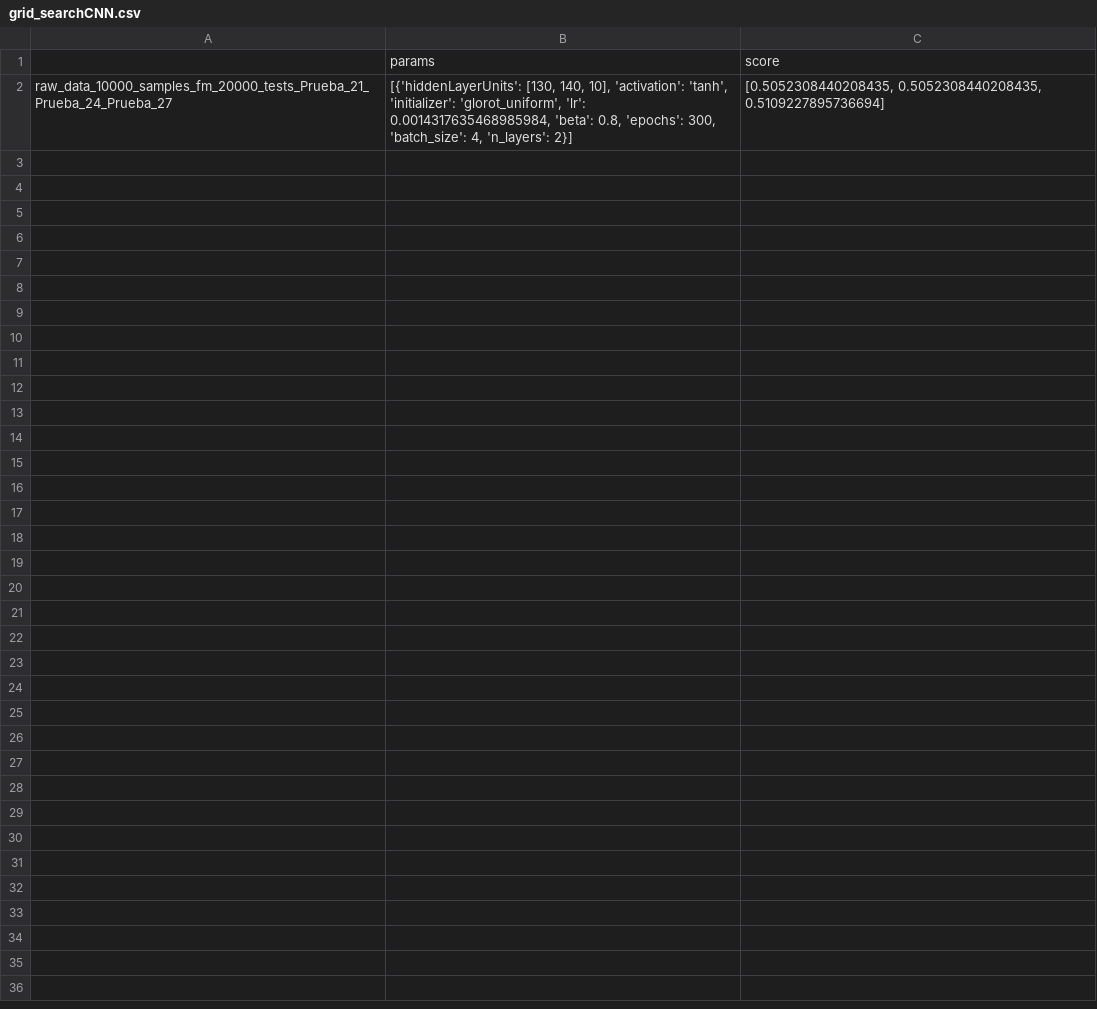
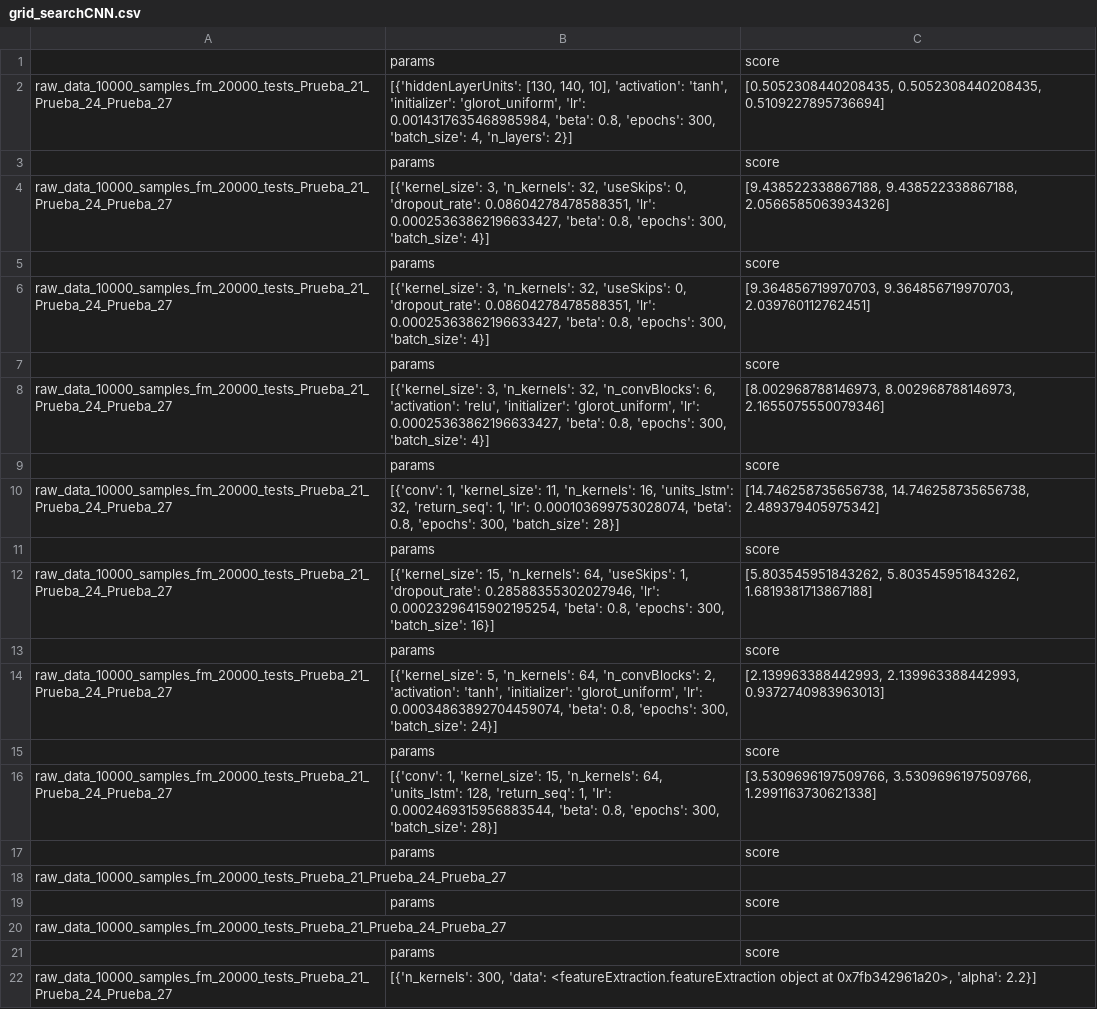
Before and after one commit to gsdpi/MLforInvertedFedMotors, a CSV file: Results/Params/grid_searchCNN.csv, drawn as a sheet; only a part is shown; the diff covers the shown part only.

Commit message:
random search time models

```diff
--- a/Results/Params/grid_searchCNN.csv
+++ b/Results/Params/grid_searchCNN.csv
@@ -2 +2,21 @@
 raw_data_10000_samples_fm_20000_tests_Prueba_21_Prueba_24_Prueba_27,"[{'hiddenLayerUnits': [130, 140, 10], 'activation': 'tanh', 'initializer': 'glorot_uniform', 'lr': 0.0014317635468985984, 'beta': 0.8, 'epochs': 300, 'batch_size': 4, 'n_layers': 2}]","[0.5052308440208435, 0.5052308440208435, 0.5109227895736694]"
+,params,score
+raw_data_10000_samples_fm_20000_tests_Prueba_21_Prueba_24_Prueba_27,"[{'kernel_size': 3, 'n_kernels': 32, 'useSkips': 0, 'dropout_rate': 0.08604278478588351, 'lr': 0.00025363862196633427, 'beta': 0.8, 'epochs': 300, 'batch_size': 4}]","[9.438522338867188, 9.438522338867188, 2.0566585063934326]"
+,params,score
+raw_data_10000_samples_fm_20000_tests_Prueba_21_Prueba_24_Prueba_27,"[{'kernel_size': 3, 'n_kernels': 32, 'useSkips': 0, 'dropout_rate': 0.08604278478588351, 'lr': 0.00025363862196633427, 'beta': 0.8, 'epochs': 300, 'batch_size': 4}]","[9.364856719970703, 9.364856719970703, 2.039760112762451]"
+,params,score
+raw_data_10000_samples_fm_20000_tests_Prueba_21_Prueba_24_Prueba_27,"[{'kernel_size': 3, 'n_kernels': 32, 'n_convBlocks': 6, 'activation': 'relu', 'initializer': 'glorot_uniform', 'lr': 0.00025363862196633427, 'beta': 0.8, 'epochs': 300, 'batch_size': 4}]","[8.002968788146973, 8.002968788146973, 2.1655075550079346]"
+,params,score
+raw_data_10000_samples_fm_20000_tests_Prueba_21_Prueba_24_Prueba_27,"[{'conv': 1, 'kernel_size': 11, 'n_kernels': 16, 'units_lstm': 32, 'return_seq': 1, 'lr': 0.000103699753028074, 'beta': 0.8, 'epochs': 300, 'batch_size': 28}]","[14.746258735656738, 14.746258735656738, 2.489379405975342]"
+,params,score
+raw_data_10000_samples_fm_20000_tests_Prueba_21_Prueba_24_Prueba_27,"[{'kernel_size': 15, 'n_kernels': 64, 'useSkips': 1, 'dropout_rate': 0.28588355302027946, 'lr': 0.00023296415902195254, 'beta': 0.8, 'epochs': 300, 'batch_size': 16}]","[5.803545951843262, 5.803545951843262, 1.6819381713867188]"
+,params,score
+raw_data_10000_samples_fm_20000_tests_Prueba_21_Prueba_24_Prueba_27,"[{'kernel_size': 5, 'n_kernels': 64, 'n_convBlocks': 2, 'activation': 'tanh', 'initializer': 'glorot_uniform', 'lr': 0.00034863892704459074, 'beta': 0.8, 'epochs': 300, 'batch_size': 24}]","[2.139963388442993, 2.139963388442993, 0.9372740983963013]"
+,params,score
+raw_data_10000_samples_fm_20000_tests_Prueba_21_Prueba_24_Prueba_27,"[{'conv': 1, 'kernel_size': 15, 'n_kernels': 64, 'units_lstm': 128, 'return_seq': 1, 'lr': 0.0002469315956883544, 'beta': 0.8, 'epochs': 300, 'batch_size': 28}]","[3.5309696197509766, 3.5309696197509766, 1.2991163730621338]"
+,params,score
+raw_data_10000_samples_fm_20000_tests_Prueba_21_Prueba_24_Prueba_27,,
+,params,score
+raw_data_10000_samples_fm_20000_tests_Prueba_21_Prueba_24_Prueba_27,,
+,params,score
+raw_data_10000_samples_fm_20000_tests_Prueba_21_Prueba_24_Prueba_27,"[{'n_kernels': 300, 'data': <featureExtraction.featureExtraction object at 0x7fb342961a20>, 'alpha': 2.2}]",
```
Also changed, not shown: 16 added rows elsewhere in this file, 11 other files.
